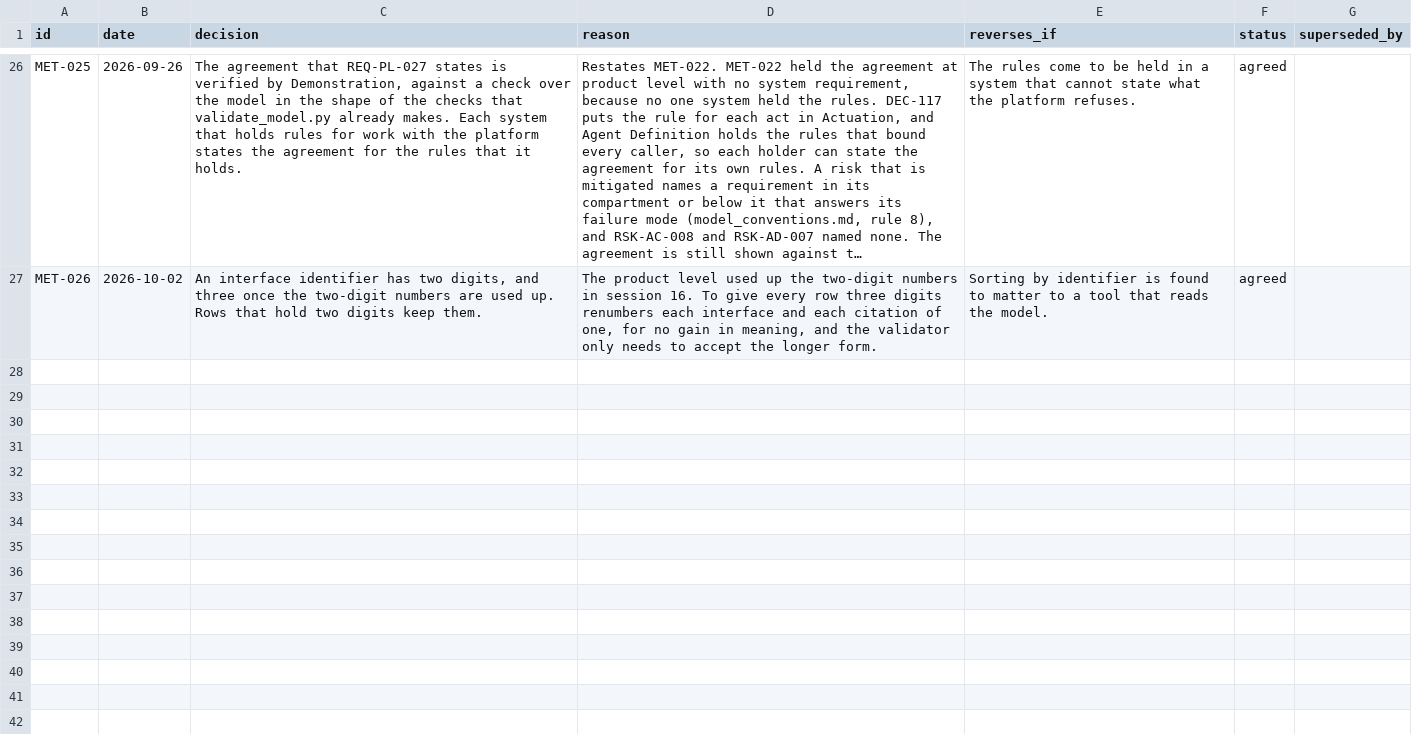
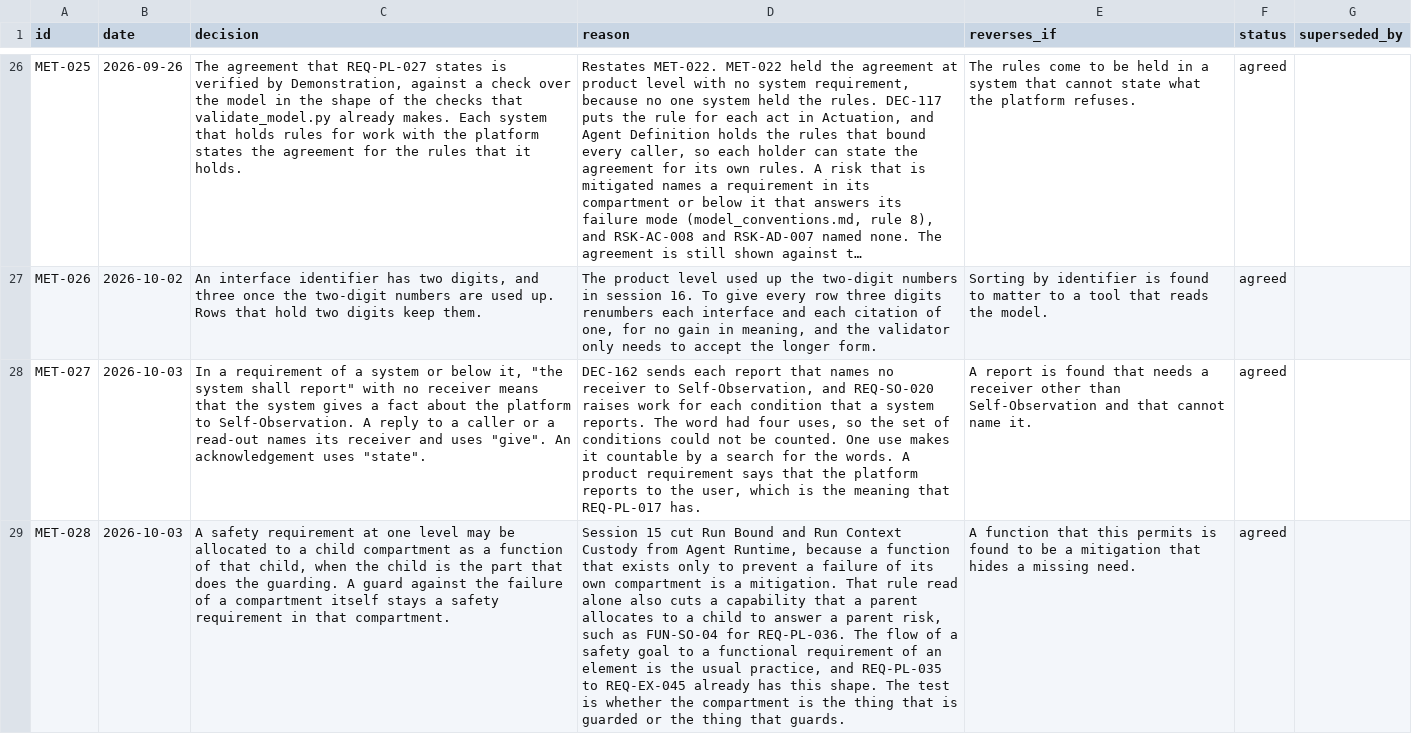
Before and after one commit to amit-wei/pendentive, a CSV file: model/registers/method_decisions.csv, drawn as a sheet; only a part is shown, gaps mark what is left out; long unchanged cells end in …; the diff names each change by its address in the sheet, - before the commit and + after, or states it on an @@ line.

```diff
--- a/model/registers/method_decisions.csv
+++ b/model/registers/method_decisions.csv
+row 28: MET-027 | 2026-10-03 | In a requirement of a system or below it, "the system shall report" with no receiver means that the system gives a fact about the platform to Self-Observation. A reply to a caller or a read-out names its receiver and uses "give". An acknowledgement uses "state". | DEC-162 sends each report that names no receiver to Self-Observation, and REQ-SO-020 raises work for each condition that a system reports. The word had four uses, so the set of conditions could not be counted. One use makes it countable by a search for the words. A product requirement says that the platform reports to the user, which is the meaning that REQ-PL-017 has. | A report is found that needs a receiver other than Self-Observation and that cannot name it. | agreed
+row 29: MET-028 | 2026-10-03 | A safety requirement at one level may be allocated to a child compartment as a function of that child, when the child is the part that does the guarding. A guard against the failure of a compartment itself stays a safety requirement in that compartment. | Session 15 cut Run Bound and Run Context Custody from Agent Runtime, because a function that exists only to prevent a failure of its own compartment is a mitigation. That rule read alone also cuts a capability that a parent allocates to a child to answer a parent risk, such as FUN-SO-04 for REQ-PL-036. The flow of a safety goal to a functional requirement of an element is the usual practice, and REQ-PL-035 to REQ-EX-045 already has this shape. The test is whether the compartment is the thing that is guarded or the thing that guards. | A function that this permits is found to be a mitigation that hides a missing need. | agreed
```
Also changed, not shown: model/product/external_access/external_access_requirements.csv, model/product/product_interfaces.csv, 23 other files.
